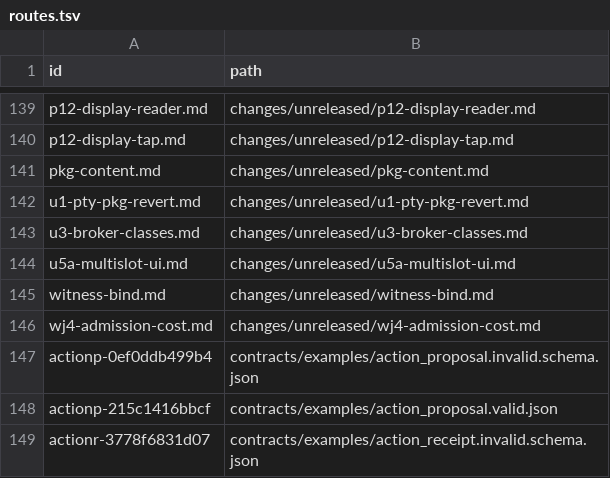
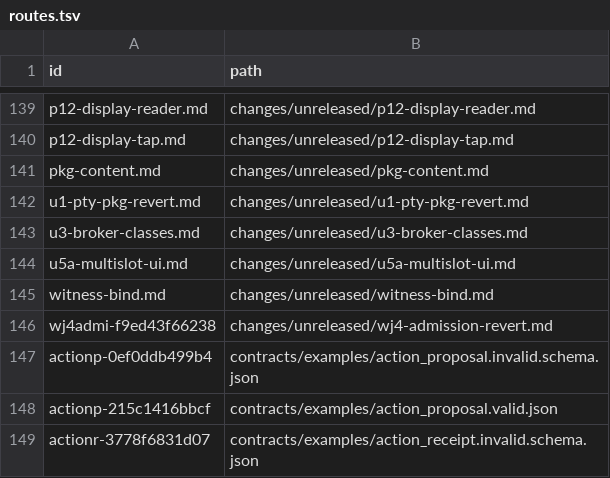
Before and after one commit to oguirado/MetaViewer, a TSV file: catalogue/routes.tsv, drawn as a sheet; only a part is shown, gaps mark what is left out.

Commit message:
tools: update the router index

```diff
--- a/catalogue/routes.tsv
+++ b/catalogue/routes.tsv
@@ -145,3 +145,3 @@ u5a-multislot-ui.md	changes/unreleased/u5a-multislot-ui.md
 witness-bind.md	changes/unreleased/witness-bind.md
-wj4-admission-cost.md	changes/unreleased/wj4-admission-cost.md
+wj4admi-f9ed43f66238	changes/unreleased/wj4-admission-revert.md
 actionp-0ef0ddb499b4	contracts/examples/action_proposal.invalid.schema.json
```
Also changed, not shown: 56 other files.
